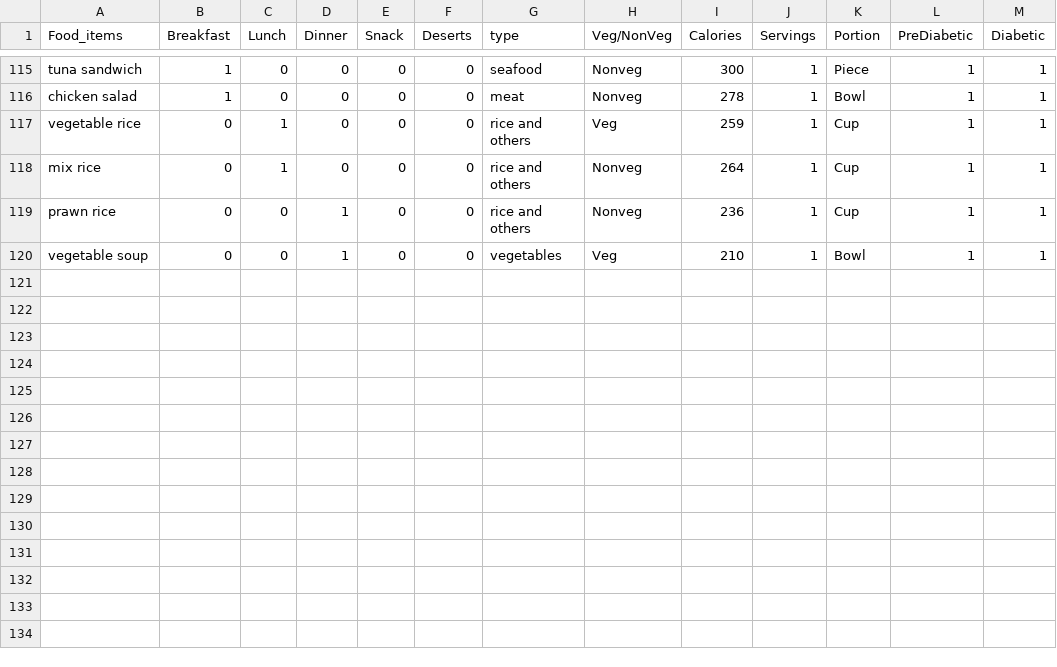
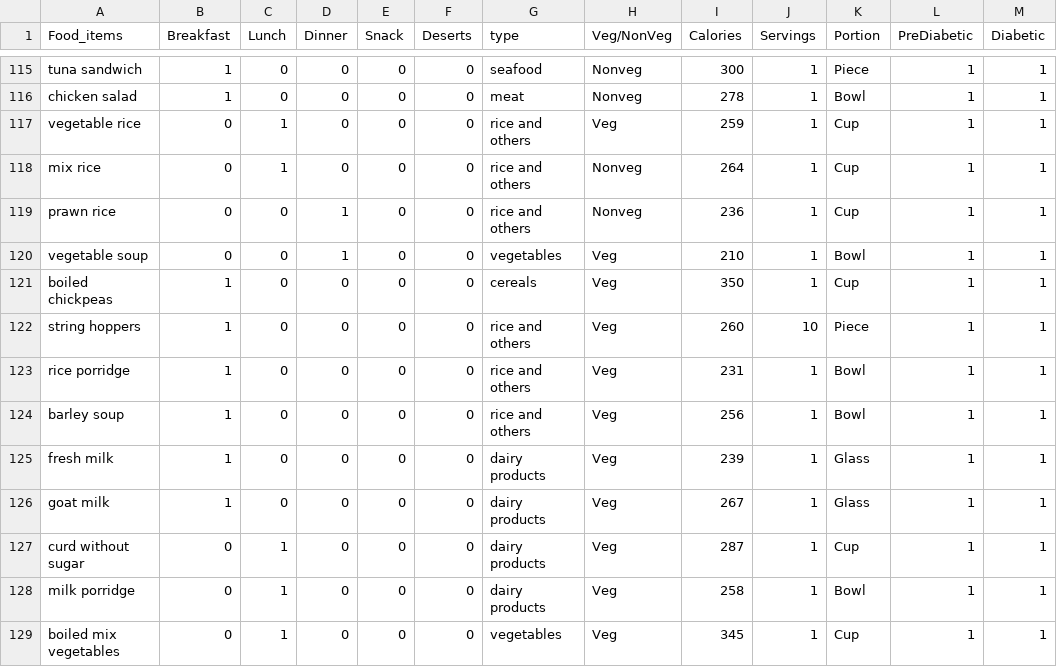
Before and after one commit to NNJ16/diabeta-backend, a CSV file: Food_List.csv, drawn as a sheet; only a part is shown, gaps mark what is left out.

Commit message:
update dataset

```diff
--- a/Food_List.csv
+++ b/Food_List.csv
@@ -120 +120,10 @@ prawn rice,0,0,1,0,0,rice and others,Nonveg,236,1,Cup,1,1
 vegetable soup,0,0,1,0,0,vegetables,Veg,210,1,Bowl,1,1
+boiled chickpeas,1,0,0,0,0,cereals,Veg,350,1,Cup,1,1
+string hoppers,1,0,0,0,0,rice and others,Veg,260,10,Piece,1,1
+rice porridge,1,0,0,0,0,rice and others,Veg,231,1,Bowl,1,1
+barley soup,1,0,0,0,0,rice and others,Veg,256,1,Bowl,1,1
+fresh milk,1,0,0,0,0,dairy products,Veg,239,1,Glass,1,1
+goat milk,1,0,0,0,0,dairy products,Veg,267,1,Glass,1,1
+curd without sugar,0,1,0,0,0,dairy products,Veg,287,1,Cup,1,1
+milk porridge,0,1,0,0,0,dairy products,Veg,258,1,Bowl,1,1
+boiled mix vegetables,0,1,0,0,0,vegetables,Veg,345,1,Cup,1,1
```
